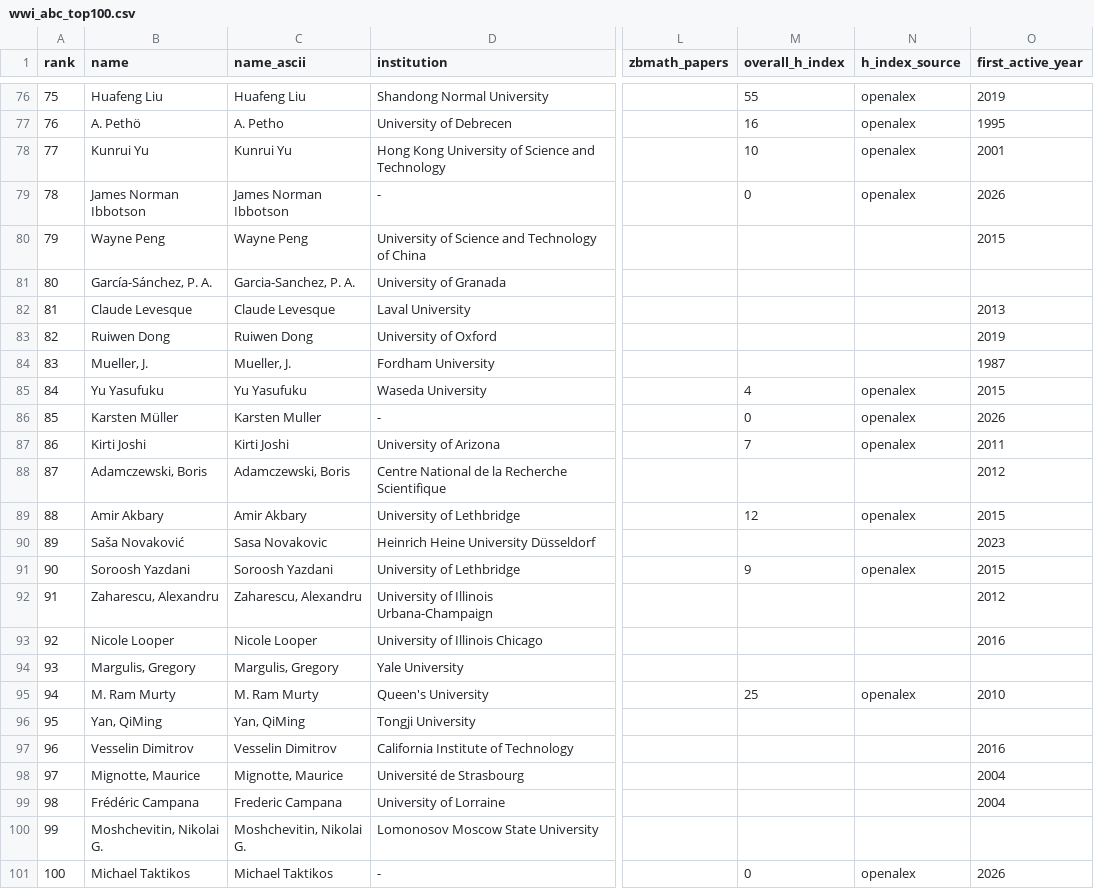
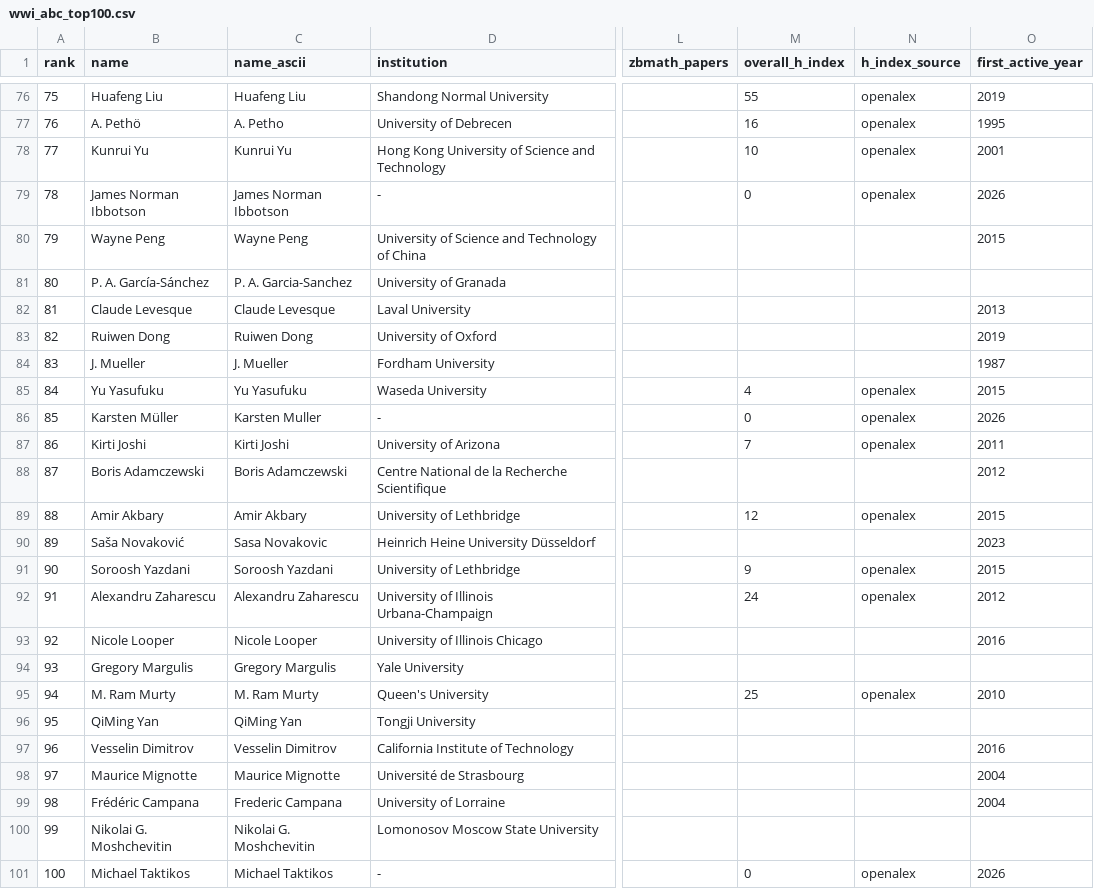
Before and after one commit to sthubbar/wwiabc, a CSV file: _site/data/wwi_abc_top100.csv, drawn as a sheet; only a part is shown, gaps mark what is left out; the diff covers the shown part only; the diff names each change by its address in the sheet, - before the commit and + after, or states it on an @@ line.

```diff
--- a/_site/data/wwi_abc_top100.csv
+++ b/_site/data/wwi_abc_top100.csv
-B81 (name): García-Sánchez, P. A.
+B81 (name): P. A. García-Sánchez
-C81 (name_ascii): Garcia-Sanchez, P. A.
+C81 (name_ascii): P. A. Garcia-Sanchez
-B84 (name): Mueller, J.
+B84 (name): J. Mueller
-C84 (name_ascii): Mueller, J.
+C84 (name_ascii): J. Mueller
-B88 (name): Adamczewski, Boris
+B88 (name): Boris Adamczewski
-C88 (name_ascii): Adamczewski, Boris
+C88 (name_ascii): Boris Adamczewski
-B92 (name): Zaharescu, Alexandru
+B92 (name): Alexandru Zaharescu
-C92 (name_ascii): Zaharescu, Alexandru
+C92 (name_ascii): Alexandru Zaharescu
-M92 (overall_h_index): (empty)
+M92 (overall_h_index): 24
-N92 (h_index_source): (empty)
+N92 (h_index_source): openalex
-B94 (name): Margulis, Gregory
+B94 (name): Gregory Margulis
-C94 (name_ascii): Margulis, Gregory
+C94 (name_ascii): Gregory Margulis
-B96 (name): Yan, QiMing
+B96 (name): QiMing Yan
-C96 (name_ascii): Yan, QiMing
+C96 (name_ascii): QiMing Yan
-B98 (name): Mignotte, Maurice
+B98 (name): Maurice Mignotte
-C98 (name_ascii): Mignotte, Maurice
+C98 (name_ascii): Maurice Mignotte
-B100 (name): Moshchevitin, Nikolai G.
+B100 (name): Nikolai G. Moshchevitin
-C100 (name_ascii): Moshchevitin, Nikolai G.
+C100 (name_ascii): Nikolai G. Moshchevitin
```
Also changed, not shown: 68 edited cells elsewhere in this file, 47 other files.
